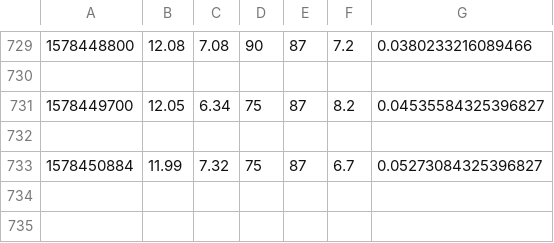
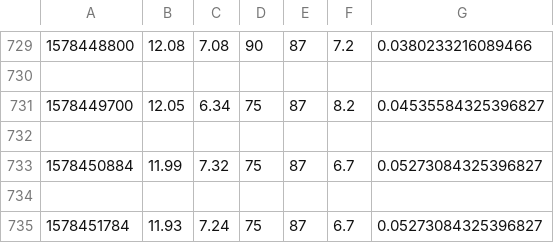
Before and after one commit to robertjhyde/SIOT, a CSV file: weather_data.csv, drawn as a sheet; only a part is shown, gaps mark what is left out.

Commit message:
AUTO: Datapoint added

```diff
--- a/weather_data.csv
+++ b/weather_data.csv
@@ -733 +733,3 @@
 1578450884,11.99,7.32,75,87,6.7,0.05273084325396827
+
+1578451784,11.93,7.24,75,87,6.7,0.05273084325396827
```
